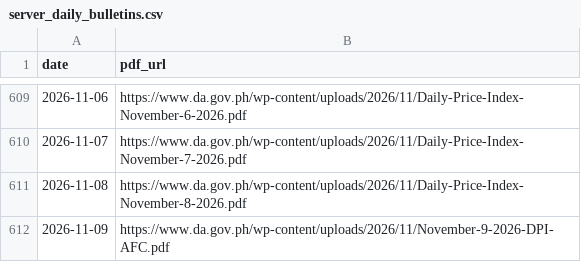
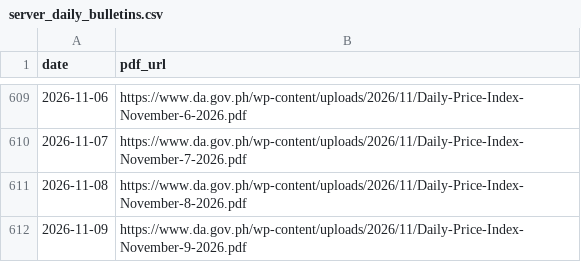
Before and after one commit to LeinnarF/Philippine-Commodity-Price-Tracker, a CSV file: data/server_daily_bulletins.csv, drawn as a sheet; only a part is shown, gaps mark what is left out.

```diff
--- a/data/server_daily_bulletins.csv
+++ b/data/server_daily_bulletins.csv
@@ -611,2 +611,2 @@ date,pdf_url
 2026-11-08,https://www.da.gov.ph/wp-content/uploads/2026/11/Daily-Price-Index-November-8-2026.pdf
-2026-11-09,https://www.da.gov.ph/wp-content/uploads/2026/11/November-9-2026-DPI-AFC.pdf
+2026-11-09,https://www.da.gov.ph/wp-content/uploads/2026/11/Daily-Price-Index-November-9-2026.pdf
```
Also changed, not shown: data/pipeline_execution_logs.csv, 1 other file.
